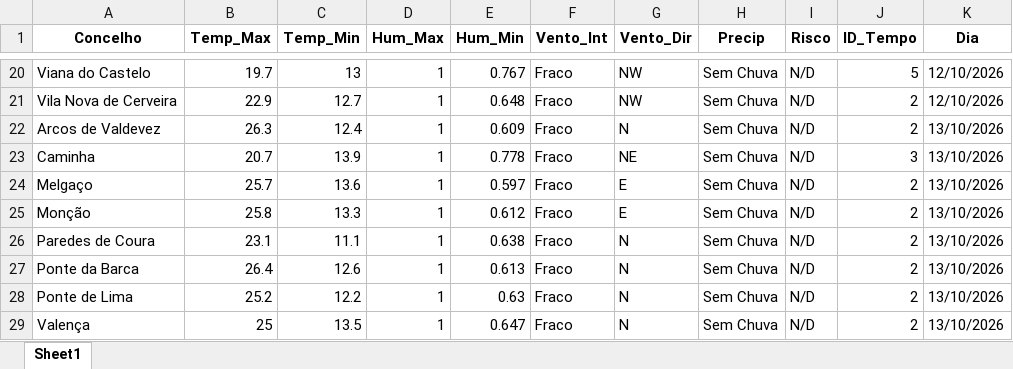
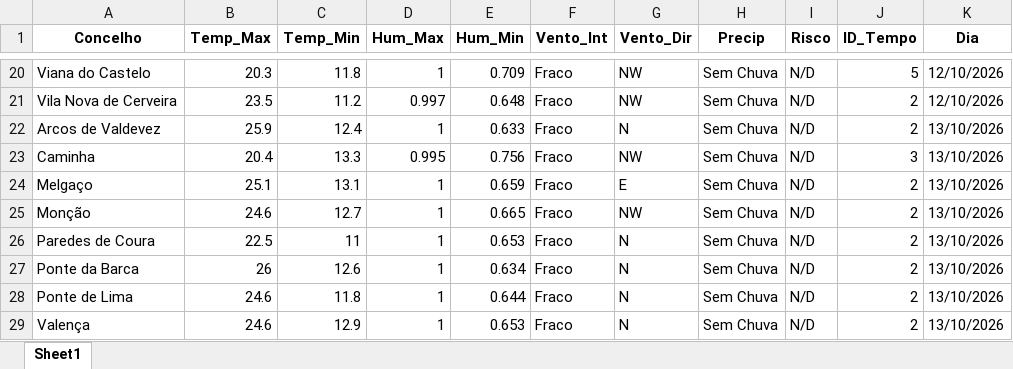
Before and after one commit to JoaoSilverio1974/robo-ipma-viana, an Excel workbook: Painel_Mestre_IPMA.xlsx, sheet Sheet1, drawn as a sheet; only a part is shown, gaps mark what is left out; values as stored, in another font and other column widths than the file's, no borders; the diff covers the shown part only; the diff names each change by its address in the sheet, - before the commit and + after, or states it on an @@ line.

```diff
--- a/Painel_Mestre_IPMA.xlsx (sheet Sheet1)
+++ b/Painel_Mestre_IPMA.xlsx (sheet Sheet1)
-B20 (Temp_Max): 19.7
+B20 (Temp_Max): 20.3
-C20 (Temp_Min): 13
+C20 (Temp_Min): 11.8
-E20 (Hum_Min): 0.767
+E20 (Hum_Min): 0.709
-B21 (Temp_Max): 22.9
+B21 (Temp_Max): 23.5
-C21 (Temp_Min): 12.7
+C21 (Temp_Min): 11.2
-D21 (Hum_Max): 1
+D21 (Hum_Max): 0.997
-B22 (Temp_Max): 26.3
+B22 (Temp_Max): 25.9
-E22 (Hum_Min): 0.609
+E22 (Hum_Min): 0.633
-B23 (Temp_Max): 20.7
+B23 (Temp_Max): 20.4
-C23 (Temp_Min): 13.9
+C23 (Temp_Min): 13.3
-D23 (Hum_Max): 1
+D23 (Hum_Max): 0.995
-E23 (Hum_Min): 0.778
+E23 (Hum_Min): 0.756
-G23 (Vento_Dir): NE
+G23 (Vento_Dir): NW
-B24 (Temp_Max): 25.7
+B24 (Temp_Max): 25.1
-C24 (Temp_Min): 13.6
+C24 (Temp_Min): 13.1
-E24 (Hum_Min): 0.597
+E24 (Hum_Min): 0.659
-B25 (Temp_Max): 25.8
+B25 (Temp_Max): 24.6
-C25 (Temp_Min): 13.3
+C25 (Temp_Min): 12.7
-E25 (Hum_Min): 0.612
+E25 (Hum_Min): 0.665
-G25 (Vento_Dir): E
+G25 (Vento_Dir): NW
-B26 (Temp_Max): 23.1
+B26 (Temp_Max): 22.5
-C26 (Temp_Min): 11.1
+C26 (Temp_Min): 11
-E26 (Hum_Min): 0.638
+E26 (Hum_Min): 0.653
-B27 (Temp_Max): 26.4
+B27 (Temp_Max): 26
-E27 (Hum_Min): 0.613
+E27 (Hum_Min): 0.634
-B28 (Temp_Max): 25.2
+B28 (Temp_Max): 24.6
-C28 (Temp_Min): 12.2
+C28 (Temp_Min): 11.8
-E28 (Hum_Min): 0.63
+E28 (Hum_Min): 0.644
-B29 (Temp_Max): 25
+B29 (Temp_Max): 24.6
-C29 (Temp_Min): 13.5
+C29 (Temp_Min): 12.9
-E29 (Hum_Min): 0.647
+E29 (Hum_Min): 0.653
```
Also changed, not shown: 264 edited cells elsewhere in this sheet, 2 other files.
